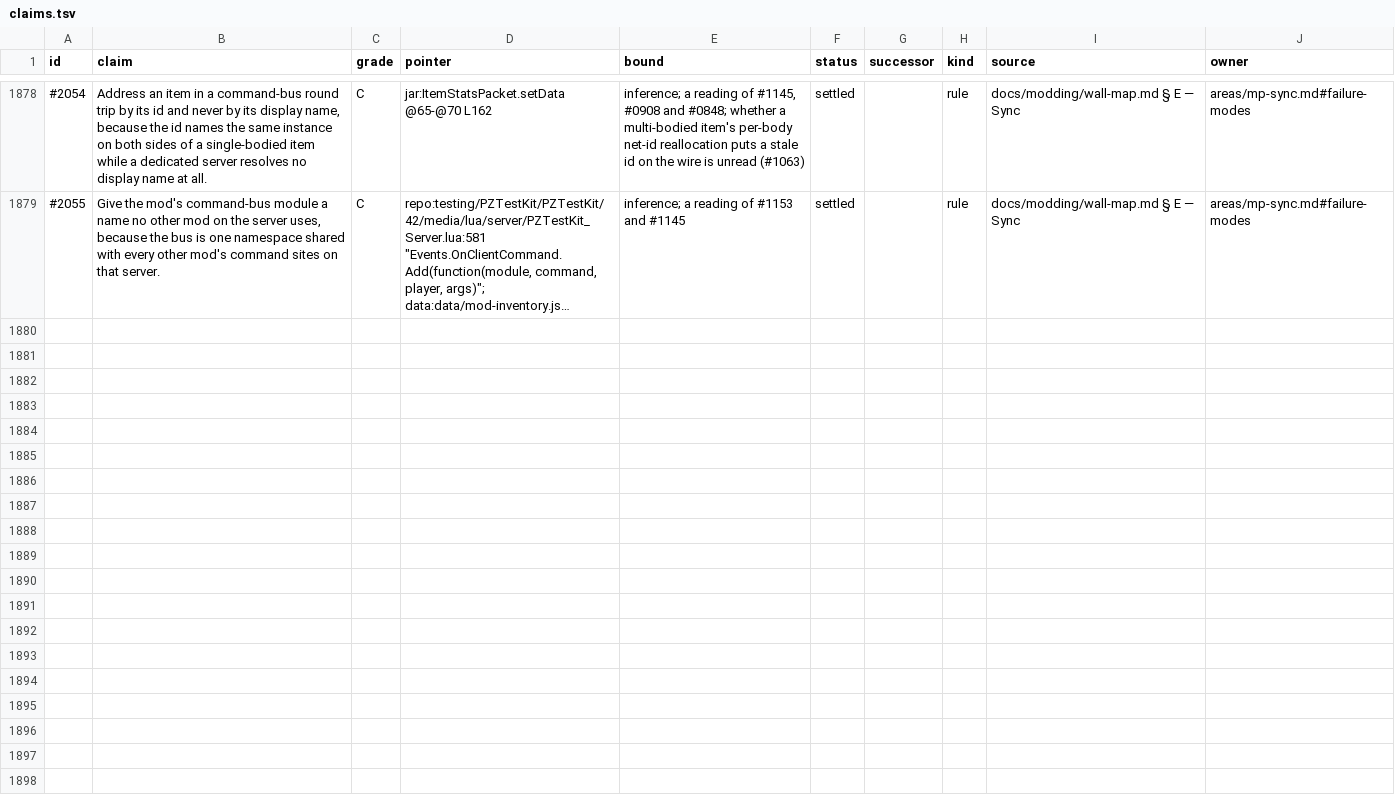
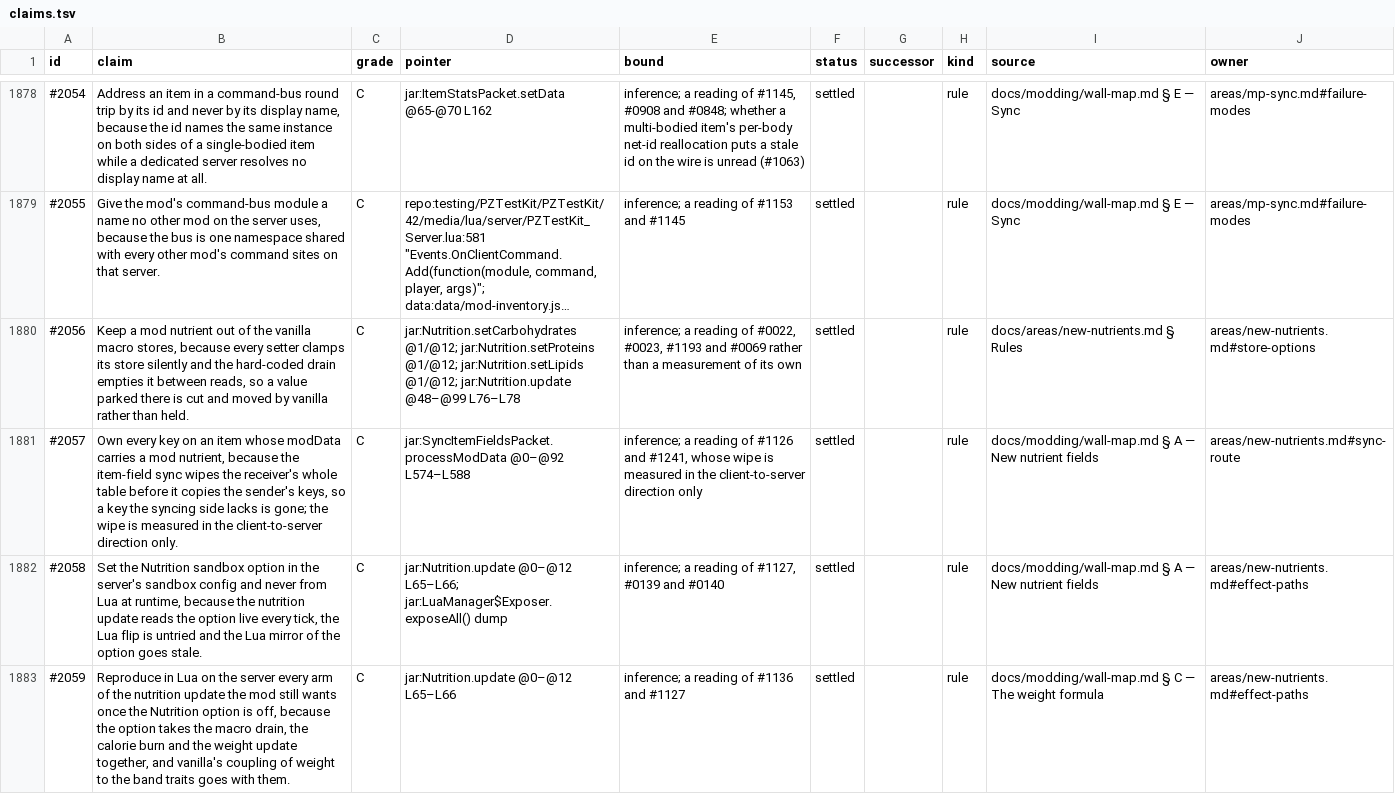
Before and after one commit to wengera/zomboid-mod-nutrition, a TSV file: docs/reference/claims.tsv, drawn as a sheet; only a part is shown, gaps mark what is left out; long unchanged cells end in …; the diff names each change by its address in the sheet, - before the commit and + after, or states it on an @@ line.

Commit message:
Register: task 4 delta (#2056-#2059 new-nutrients rules)

```diff
--- a/docs/reference/claims.tsv
+++ b/docs/reference/claims.tsv
+row 1880: #2056 | Keep a mod nutrient out of the vanilla macro stores, because every setter clamps its store silently and the hard-coded drain empties it between reads, so a value parked there is cut and moved by vanilla rather than held. | C | jar:Nutrition.setCarbohydrates @1/@12; jar:Nutrition.setProteins @1/@12; jar:Nutrition.setLipids @1/@12; jar:Nutrition.update @48–@99 L76–L78 | inference; a reading of #0022, #0023, #1193 and #0069 rather than a measurement of its own | settled |  | rule | docs/areas/new-nutrients.md § Rules | areas/new-nutrients.md#store-options
+row 1881: #2057 | Own every key on an item whose modData carries a mod nutrient, because the item-field sync wipes the receiver's whole table before it copies the sender's keys, so a key the syncing side lacks is gone; the wipe is measured in the client-to-server direction only. | C | jar:SyncItemFieldsPacket.processModData @0–@92 L574–L588 | inference; a reading of #1126 and #1241, whose wipe is measured in the client-to-server direction only | settled |  | rule | docs/modding/wall-map.md § A — New nutrient fields | areas/new-nutrients.md#sync-route
+row 1882: #2058 | Set the Nutrition sandbox option in the server's sandbox config and never from Lua at runtime, because the nutrition update reads the option live every tick, the Lua flip is untried and the Lua mirror of the option goes stale. | C | jar:Nutrition.update @0–@12 L65–L66; jar:LuaManager$Exposer.exposeAll() dump | inference; a reading of #1127, #0139 and #0140 | settled |  | rule | docs/modding/wall-map.md § A — New nutrient fields | areas/new-nutrients.md#effect-paths
+row 1883: #2059 | Reproduce in Lua on the server every arm of the nutrition update the mod still wants once the Nutrition option is off, because the option takes the macro drain, the calorie burn and the weight update together, and vanilla's coupling of weight to the band traits goes with them. | C | jar:Nutrition.update @0–@12 L65–L66 | inference; a reading of #1136 and #1127 | settled |  | rule | docs/modding/wall-map.md § C — The weight formula | areas/new-nutrients.md#effect-paths
```
Also changed, not shown: 1 other file.
